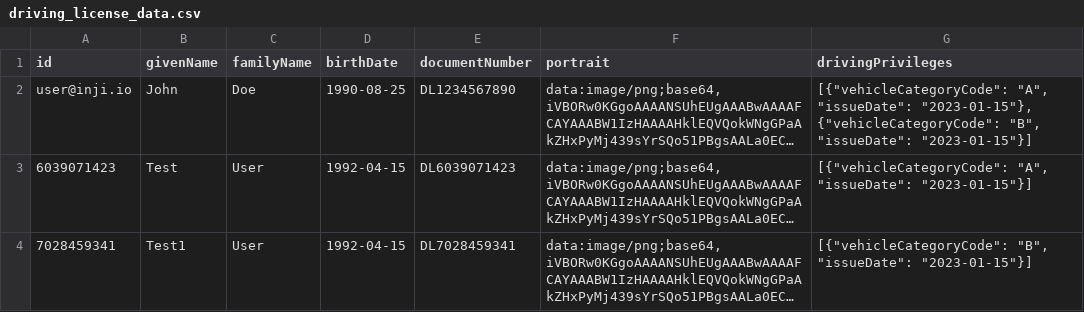
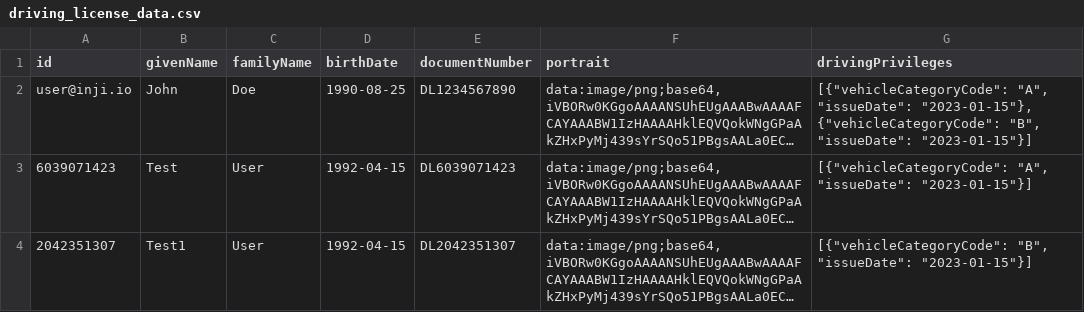
Before and after one commit to likhitharl/inji-config, a CSV file: driving_license_data.csv, drawn as a sheet; long unchanged cells end in …; the diff names each change by its address in the sheet, - before the commit and + after, or states it on an @@ line.

Commit message:
[INJICERT-990] Update driving_license_data.csv (#1800)
Signed-off-by: Swati Goel <meet2swati@gmail.com>

```diff
--- a/driving_license_data.csv
+++ b/driving_license_data.csv
-A4 (id): 7028459341
+A4 (id): 2042351307
-E4 (documentNumber): DL7028459341
+E4 (documentNumber): DL2042351307
```
